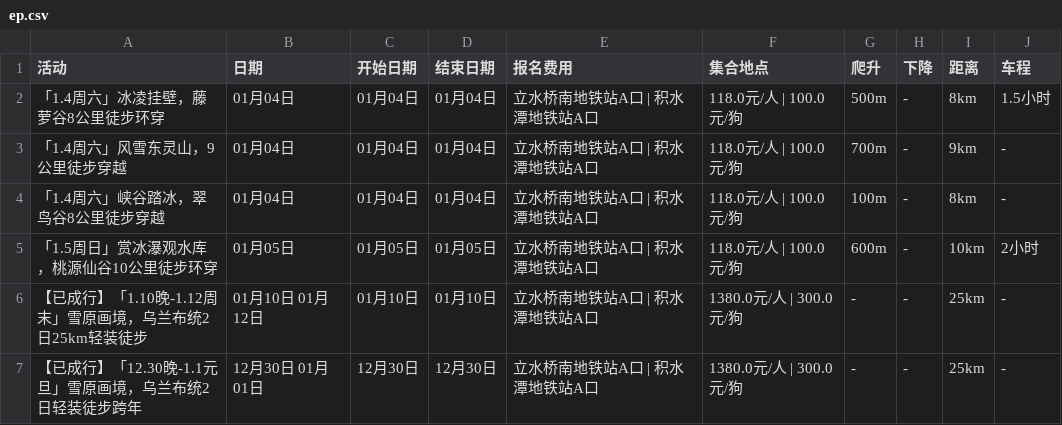
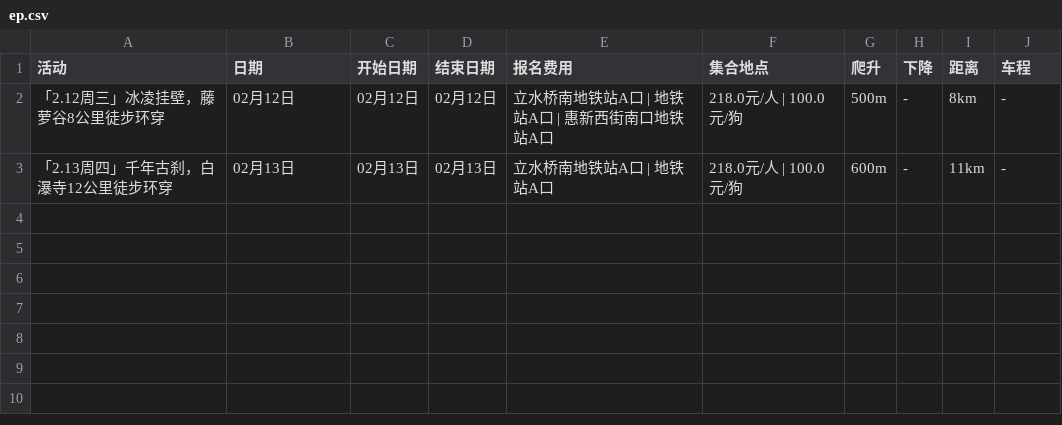
Before and after one commit to 10kshuaizhang/beijing-hiking, a CSV file: results/ep.csv, drawn as a sheet.

```diff
--- a/results/ep.csv
+++ b/results/ep.csv
@@ -1,7 +1,3 @@
 活动,日期,开始日期,结束日期,报名费用,集合地点,爬升,下降,距离,车程
-「1.4周六」冰凌挂壁，藤萝谷8公里徒步环穿,01月04日,01月04日,01月04日,立水桥南地铁站A口 | 积水潭地铁站A口,118.0元/人 | 100.0元/狗,500m,-,8km,1.5小时
-「1.4周六」风雪东灵山，9公里徒步穿越,01月04日,01月04日,01月04日,立水桥南地铁站A口 | 积水潭地铁站A口,118.0元/人 | 100.0元/狗,700m,-,9km,-
-「1.4周六」峡谷踏冰，翠鸟谷8公里徒步穿越,01月04日,01月04日,01月04日,立水桥南地铁站A口 | 积水潭地铁站A口,118.0元/人 | 100.0元/狗,100m,-,8km,-
-「1.5周日」赏冰瀑观水库，桃源仙谷10公里徒步环穿,01月05日,01月05日,01月05日,立水桥南地铁站A口 | 积水潭地铁站A口,118.0元/人 | 100.0元/狗,600m,-,10km,2小时
-【已成行】「1.10晚-1.12周末」雪原画境，乌兰布统2日25km轻装徒步,01月10日 01月12日,01月10日,01月10日,立水桥南地铁站A口 | 积水潭地铁站A口,1380.0元/人 | 300.0元/狗,-,-,25km,-
-【已成行】「12.30晚-1.1元旦」雪原画境，乌兰布统2日轻装徒步跨年,12月30日 01月01日,12月30日,12月30日,立水桥南地铁站A口 | 积水潭地铁站A口,1380.0元/人 | 300.0元/狗,-,-,25km,-
+「2.12周三」冰凌挂壁，藤萝谷8公里徒步环穿,02月12日,02月12日,02月12日,立水桥南地铁站A口 | 地铁站A口 | 惠新西街南口地铁站A口,218.0元/人 | 100.0元/狗,500m,-,8km,-
+「2.13周四」千年古刹，白瀑寺12公里徒步环穿,02月13日,02月13日,02月13日,立水桥南地铁站A口 | 地铁站A口,218.0元/人 | 100.0元/狗,600m,-,11km,-
```
Also changed, not shown: results/beilv.csv, results/huwaixing.csv, 21 other files.
